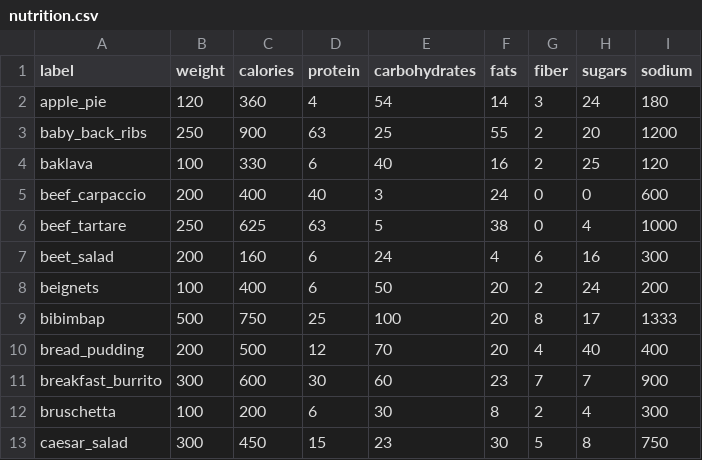
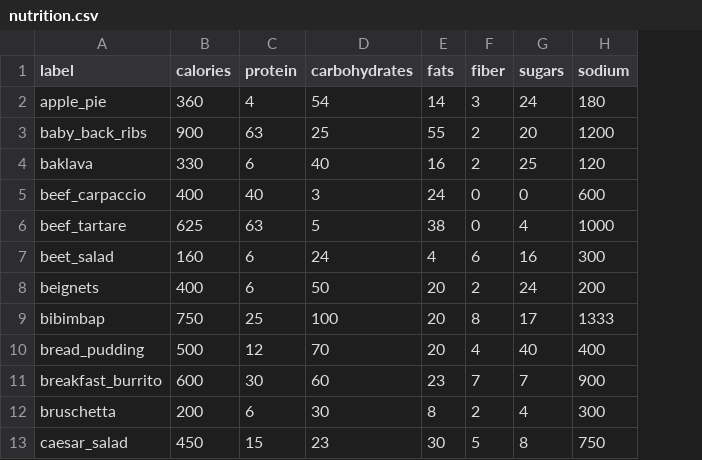
Before and after one commit to SblackOuO/Calorie-Estimation, a CSV file: nutrition.csv, drawn as a sheet; only a part is shown; the diff names each change by its address in the sheet, - before the commit and + after, or states it on an @@ line.

```diff
--- a/nutrition.csv
+++ b/nutrition.csv
-column B (weight), rows 2-13: 120 | 250 | 100 | 200 | 250 | 200 | 100 | 500 | 200 | 300 | 100 | 300
```
Also changed, not shown: 1 other file.
